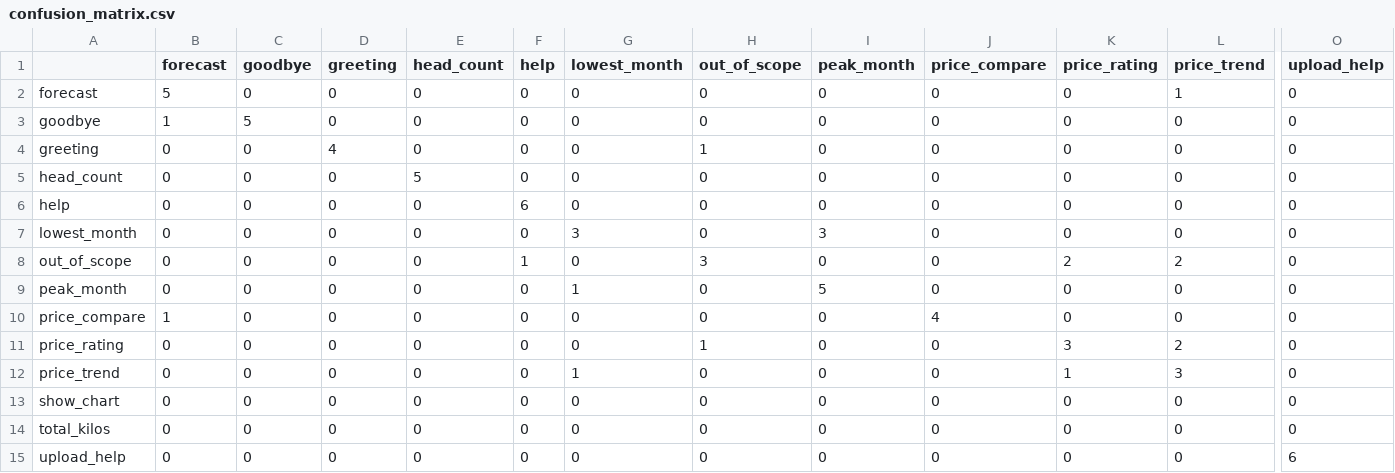
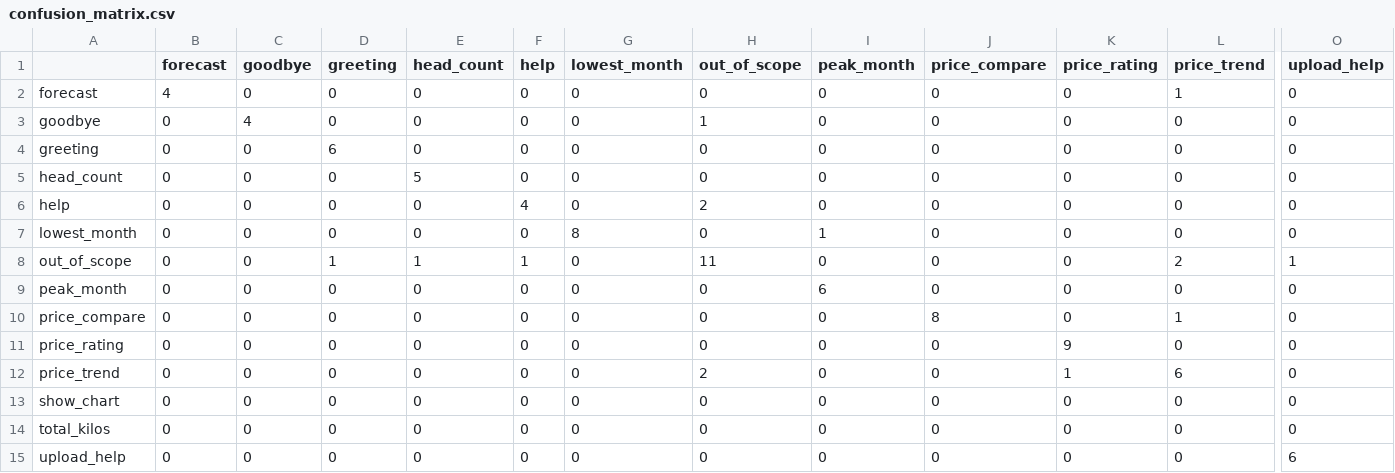
Before and after one commit to c6Yunjin/BakaTrack, a CSV file: training/evidence/confusion_matrix.csv, drawn as a sheet; only a part is shown, gaps mark what is left out; the diff covers the shown part only; the diff names each change by its address in the sheet, - before the commit and + after, or states it on an @@ line.

```diff
--- a/training/evidence/confusion_matrix.csv
+++ b/training/evidence/confusion_matrix.csv
-B2 (forecast): 5
+B2 (forecast): 4
-B3 (forecast): 1
+B3 (forecast): 0
-C3 (goodbye): 5
+C3 (goodbye): 4
-H3 (out_of_scope): 0
+H3 (out_of_scope): 1
-D4 (greeting): 4
+D4 (greeting): 6
-H4 (out_of_scope): 1
+H4 (out_of_scope): 0
-F6 (help): 6
+F6 (help): 4
-H6 (out_of_scope): 0
+H6 (out_of_scope): 2
-G7 (lowest_month): 3
+G7 (lowest_month): 8
-I7 (peak_month): 3
+I7 (peak_month): 1
-D8 (greeting): 0
+D8 (greeting): 1
-E8 (head_count): 0
+E8 (head_count): 1
-H8 (out_of_scope): 3
+H8 (out_of_scope): 11
-K8 (price_rating): 2
+K8 (price_rating): 0
-O8 (upload_help): 0
+O8 (upload_help): 1
-G9 (lowest_month): 1
+G9 (lowest_month): 0
-I9 (peak_month): 5
+I9 (peak_month): 6
-B10 (forecast): 1
+B10 (forecast): 0
-J10 (price_compare): 4
+J10 (price_compare): 8
-L10 (price_trend): 0
+L10 (price_trend): 1
-H11 (out_of_scope): 1
+H11 (out_of_scope): 0
-K11 (price_rating): 3
+K11 (price_rating): 9
-L11 (price_trend): 2
+L11 (price_trend): 0
-G12 (lowest_month): 1
+G12 (lowest_month): 0
-H12 (out_of_scope): 0
+H12 (out_of_scope): 2
-L12 (price_trend): 3
+L12 (price_trend): 6
```
Also changed, not shown: 2 edited cells elsewhere in this file, training/evidence/per_intent_results.csv, training/evidence/test_split.csv, 11 other files.
